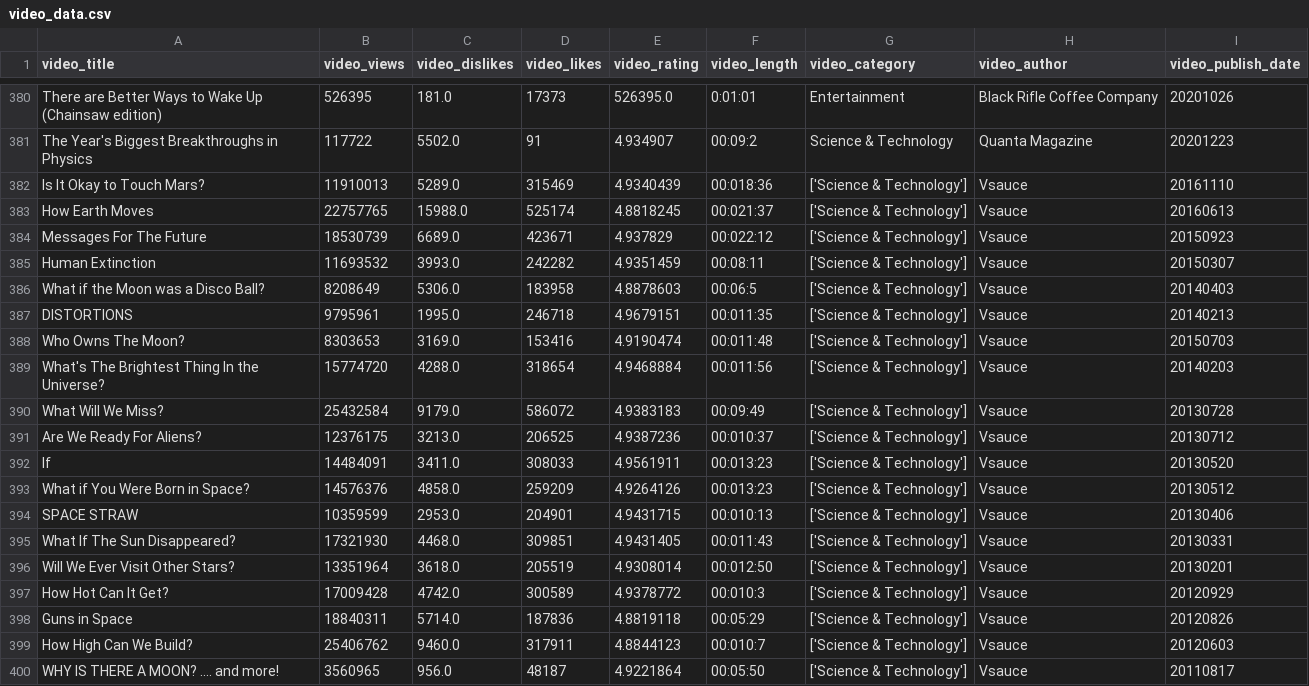
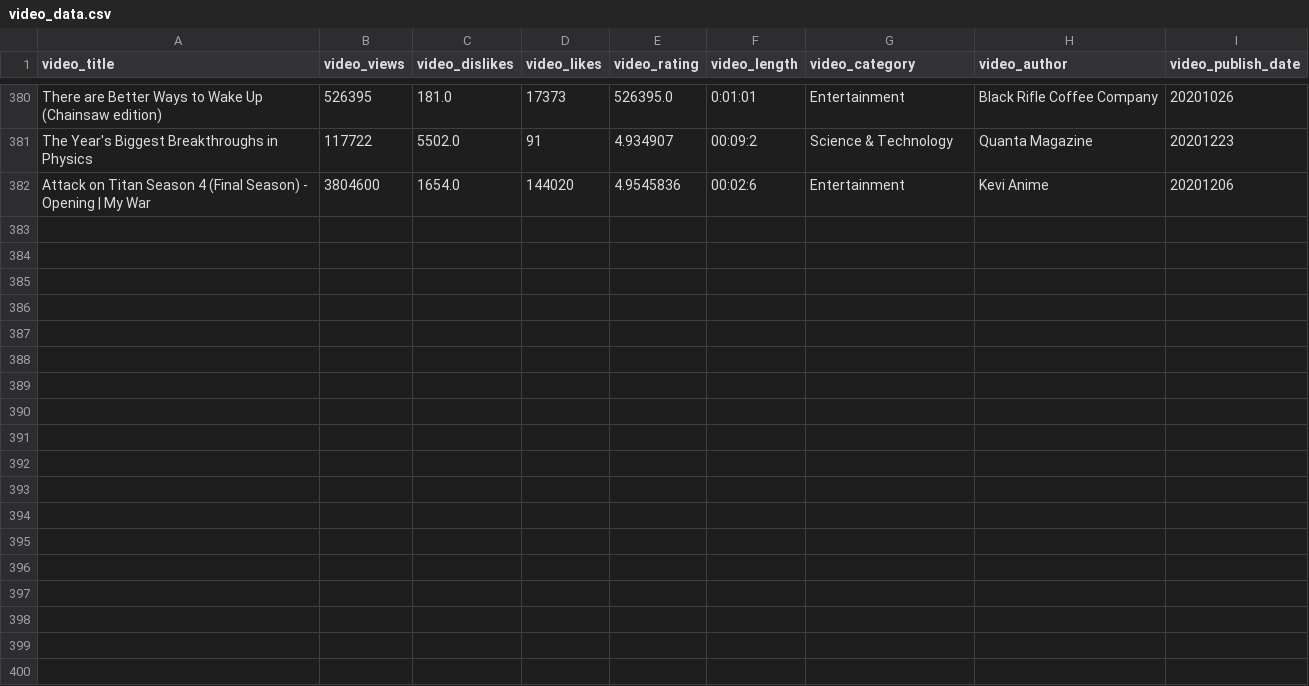
Before and after one commit to KrishnarajT/IP-Project-Youtube-Video-Downloader, a CSV file: Data/video_data.csv, drawn as a sheet; only a part is shown, gaps mark what is left out; removed rows and columns are numbered as before the commit, all else as after; the diff names each change by its address in the sheet, - before the commit and + after, or states it on an @@ line.

```diff
--- a/Data/video_data.csv
+++ b/Data/video_data.csv
-row 382: Is It Okay to Touch Mars? | 11910013 | 5289.0 | 315469 | 4.9340439 | 00:018:36 | ['Science & Technology'] | Vsauce | 20161110
-row 383: How Earth Moves | 22757765 | 15988.0 | 525174 | 4.8818245 | 00:021:37 | ['Science & Technology'] | Vsauce | 20160613
-row 384: Messages For The Future | 18530739 | 6689.0 | 423671 | 4.937829 | 00:022:12 | ['Science & Technology'] | Vsauce | 20150923
-row 385: Human Extinction | 11693532 | 3993.0 | 242282 | 4.9351459 | 00:08:11 | ['Science & Technology'] | Vsauce | 20150307
-row 386: What if the Moon was a Disco Ball? | 8208649 | 5306.0 | 183958 | 4.8878603 | 00:06:5 | ['Science & Technology'] | Vsauce | 20140403
-row 387: DISTORTIONS | 9795961 | 1995.0 | 246718 | 4.9679151 | 00:011:35 | ['Science & Technology'] | Vsauce | 20140213
-row 388: Who Owns The Moon? | 8303653 | 3169.0 | 153416 | 4.9190474 | 00:011:48 | ['Science & Technology'] | Vsauce | 20150703
-row 389: What's The Brightest Thing In the Universe? | 15774720 | 4288.0 | 318654 | 4.9468884 | 00:011:56 | ['Science & Technology'] | Vsauce | 20140203
-row 390: What Will We Miss? | 25432584 | 9179.0 | 586072 | 4.9383183 | 00:09:49 | ['Science & Technology'] | Vsauce | 20130728
-row 391: Are We Ready For Aliens? | 12376175 | 3213.0 | 206525 | 4.9387236 | 00:010:37 | ['Science & Technology'] | Vsauce | 20130712
-row 392: If | 14484091 | 3411.0 | 308033 | 4.9561911 | 00:013:23 | ['Science & Technology'] | Vsauce | 20130520
-row 393: What if You Were Born in Space? | 14576376 | 4858.0 | 259209 | 4.9264126 | 00:013:23 | ['Science & Technology'] | Vsauce | 20130512
-row 394: SPACE STRAW | 10359599 | 2953.0 | 204901 | 4.9431715 | 00:010:13 | ['Science & Technology'] | Vsauce | 20130406
-row 395: What If The Sun Disappeared? | 17321930 | 4468.0 | 309851 | 4.9431405 | 00:011:43 | ['Science & Technology'] | Vsauce | 20130331
-row 396: Will We Ever Visit Other Stars? | 13351964 | 3618.0 | 205519 | 4.9308014 | 00:012:50 | ['Science & Technology'] | Vsauce | 20130201
-row 397: How Hot Can It Get? | 17009428 | 4742.0 | 300589 | 4.9378772 | 00:010:3 | ['Science & Technology'] | Vsauce | 20120929
-row 398: Guns in Space | 18840311 | 5714.0 | 187836 | 4.8819118 | 00:05:29 | ['Science & Technology'] | Vsauce | 20120826
-row 399: How High Can We Build? | 25406762 | 9460.0 | 317911 | 4.8844123 | 00:010:7 | ['Science & Technology'] | Vsauce | 20120603
-row 400: WHY IS THERE A MOON? .... and more! | 3560965 | 956.0 | 48187 | 4.9221864 | 00:05:50 | ['Science & Technology'] | Vsauce | 20110817
+row 382: Attack on Titan Season 4 (Final Season) - Opening | My War | 3804600 | 1654.0 | 144020 | 4.9545836 | 00:02:6 | Entertainment | Kevi Anime | 20201206
```
Also changed, not shown: 3 other files.
